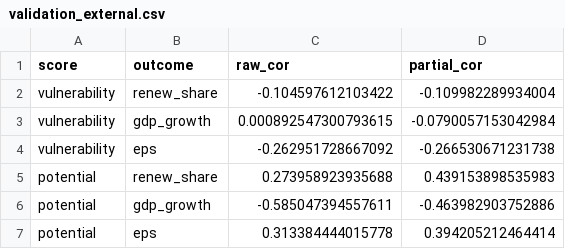
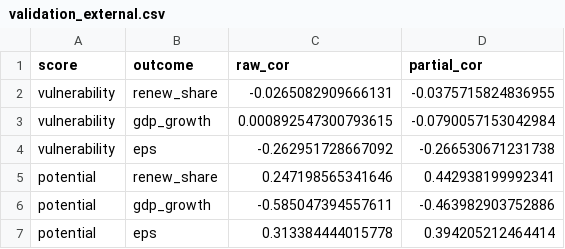
Before and after one commit to graebnerc/ecol-taxonomy, a CSV file: data/tidy/validation_external.csv, drawn as a sheet.

```diff
--- a/data/tidy/validation_external.csv
+++ b/data/tidy/validation_external.csv
@@ -1,6 +1,6 @@
 score,outcome,raw_cor,partial_cor
-vulnerability,renew_share,-0.104597612103422,-0.109982289934004
+vulnerability,renew_share,-0.0265082909666131,-0.0375715824836955
 vulnerability,gdp_growth,0.000892547300793615,-0.0790057153042984
 vulnerability,eps,-0.262951728667092,-0.266530671231738
-potential,renew_share,0.273958923935688,0.439153898535983
+potential,renew_share,0.247198565341646,0.442938199992341
 potential,gdp_growth,-0.585047394557611,-0.463982903752886
```
Also changed, not shown: 9 other files.
